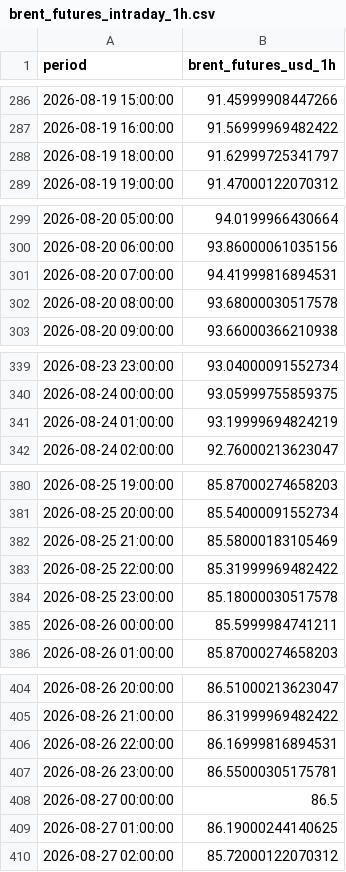
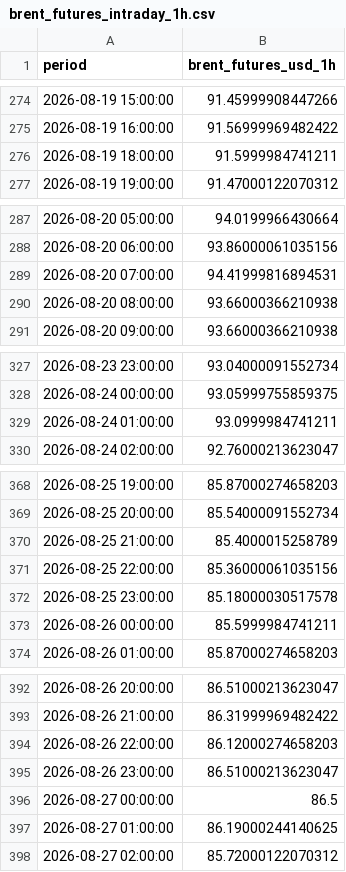
Before and after one commit to felixschrader/dieselpreisprognose, a CSV file: data/brent_futures_intraday_1h.csv, drawn as a sheet; only a part is shown, gaps mark what is left out; the diff covers the shown part only.

```diff
--- a/data/brent_futures_intraday_1h.csv
+++ b/data/brent_futures_intraday_1h.csv
@@ -287,3 +275,3 @@ period,brent_futures_usd_1h
 2026-08-19 16:00:00,91.56999969482422
-2026-08-19 18:00:00,91.62999725341797
+2026-08-19 18:00:00,91.5999984741211
 2026-08-19 19:00:00,91.47000122070312
@@ -301,3 +289,3 @@ period,brent_futures_usd_1h
 2026-08-20 07:00:00,94.41999816894531
-2026-08-20 08:00:00,93.68000030517578
+2026-08-20 08:00:00,93.66000366210938
 2026-08-20 09:00:00,93.66000366210938
@@ -340,3 +328,3 @@ period,brent_futures_usd_1h
 2026-08-24 00:00:00,93.05999755859375
-2026-08-24 01:00:00,93.19999694824219
+2026-08-24 01:00:00,93.0999984741211
 2026-08-24 02:00:00,92.76000213623047
@@ -381,4 +369,4 @@ period,brent_futures_usd_1h
 2026-08-25 20:00:00,85.54000091552734
-2026-08-25 21:00:00,85.58000183105469
-2026-08-25 22:00:00,85.31999969482422
+2026-08-25 21:00:00,85.4000015258789
+2026-08-25 22:00:00,85.36000061035156
 2026-08-25 23:00:00,85.18000030517578
@@ -405,4 +393,4 @@ period,brent_futures_usd_1h
 2026-08-26 21:00:00,86.31999969482422
-2026-08-26 22:00:00,86.16999816894531
-2026-08-26 23:00:00,86.55000305175781
+2026-08-26 22:00:00,86.12000274658203
+2026-08-26 23:00:00,86.51000213623047
 2026-08-27 00:00:00,86.5
```
Also changed, not shown: 12 removed rows and 21 edited cells elsewhere in this file, data/ml/preis_live_log.csv, 1 other file.
